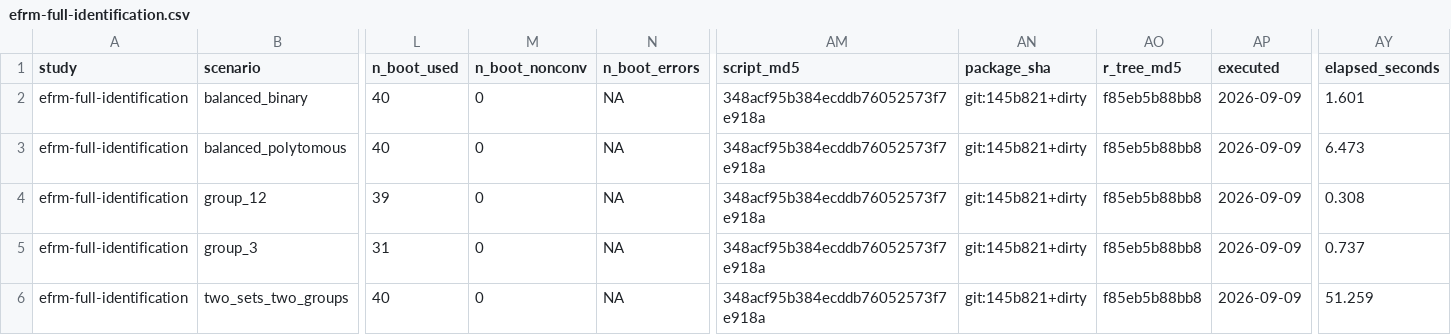
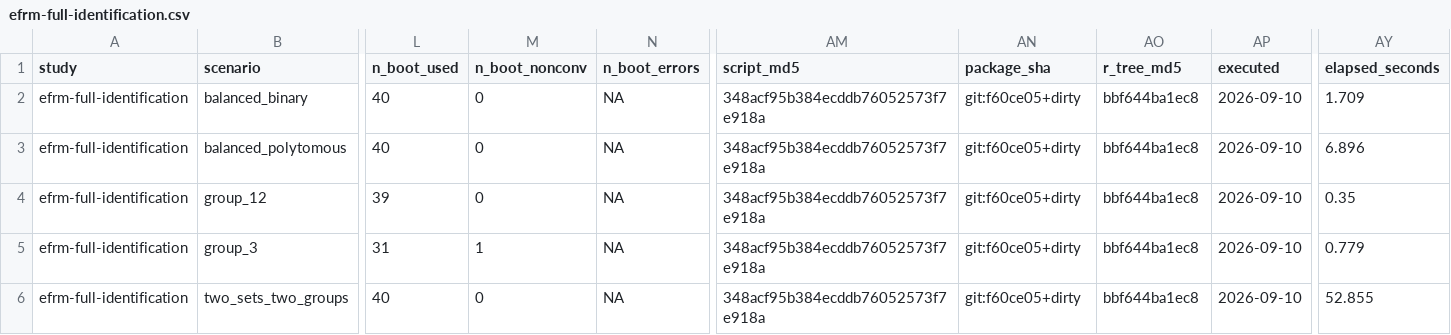
Before and after one commit to drjoshmcgrane/rasch, a CSV file: tools/simval/results/efrm-full-identification.csv, drawn as a sheet; only a part is shown, gaps mark what is left out; the diff names each change by its address in the sheet, - before the commit and + after, or states it on an @@ line.

Commit message:
Fix frame calibration safeguards and unavailable DIF classifications
Check exact likelihood curvature and partial separation, enforce saved-frame calibration compatibility, and withhold ETS classes when required inference is unavailable. Update help, vignettes, regression tests and validation records.

Verified with a fresh installed full suite: 9953 assertions in 1030 blocks across 113 files, with no failures, errors, warnings or skips. Independent numerical checks: 1210 passed.

```diff
--- a/tools/simval/results/efrm-full-identification.csv
+++ b/tools/simval/results/efrm-full-identification.csv
-AN2:AN6 (package_sha): git:145b821+dirty
+AN2:AN6 (package_sha): git:f60ce05+dirty
-AO2:AO6 (r_tree_md5): f85eb5b88bb8
+AO2:AO6 (r_tree_md5): bbf644ba1ec8
-AP2:AP6 (executed): 2026-09-09
+AP2:AP6 (executed): 2026-09-10
-AY2 (elapsed_seconds): 1.601
+AY2 (elapsed_seconds): 1.709
-AY3 (elapsed_seconds): 6.473
+AY3 (elapsed_seconds): 6.896
-AY4 (elapsed_seconds): 0.308
+AY4 (elapsed_seconds): 0.35
-M5 (n_boot_nonconv): 0
+M5 (n_boot_nonconv): 1
-AY5 (elapsed_seconds): 0.737
+AY5 (elapsed_seconds): 0.779
-AY6 (elapsed_seconds): 51.259
+AY6 (elapsed_seconds): 52.855
```
Also changed, not shown: 26 other files.
